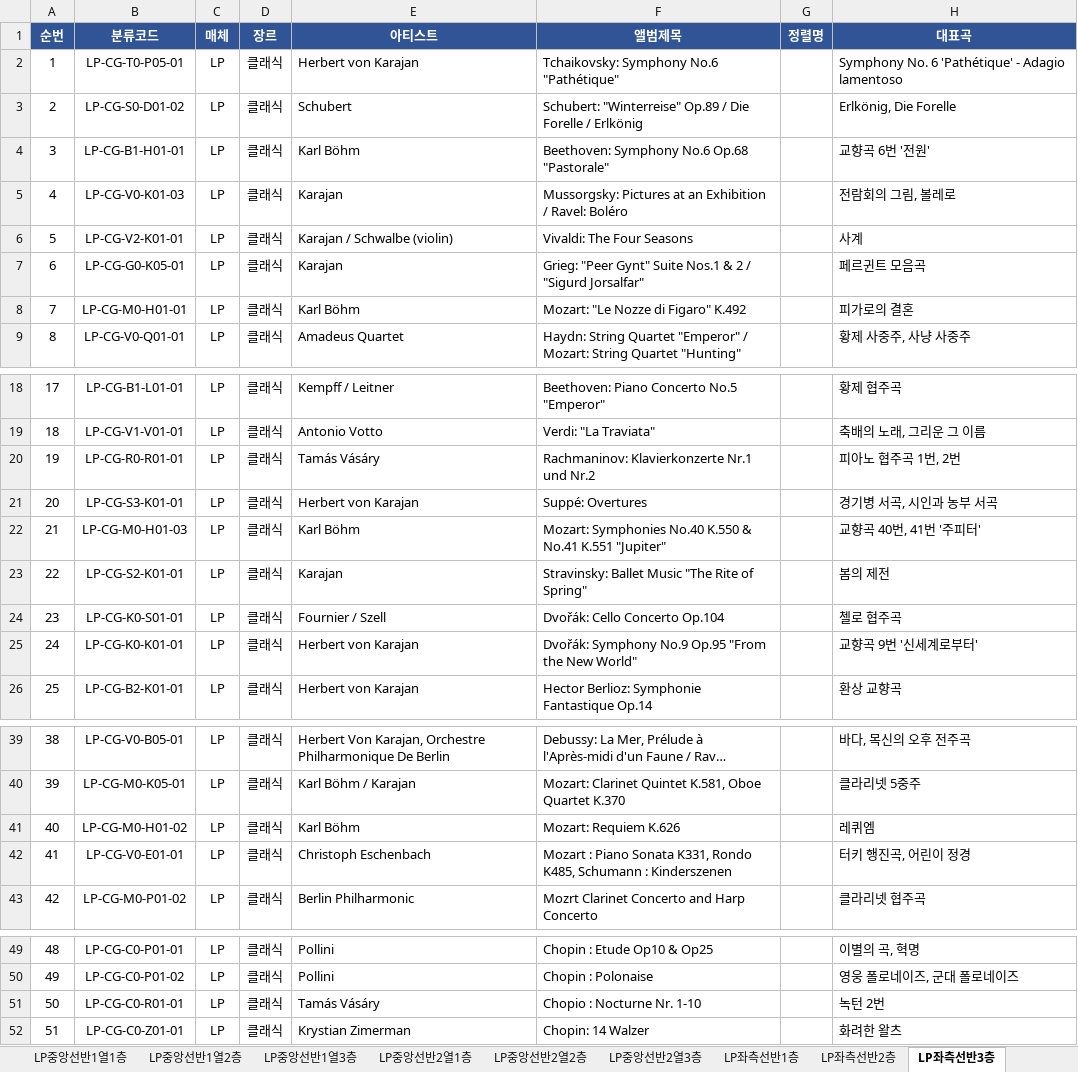
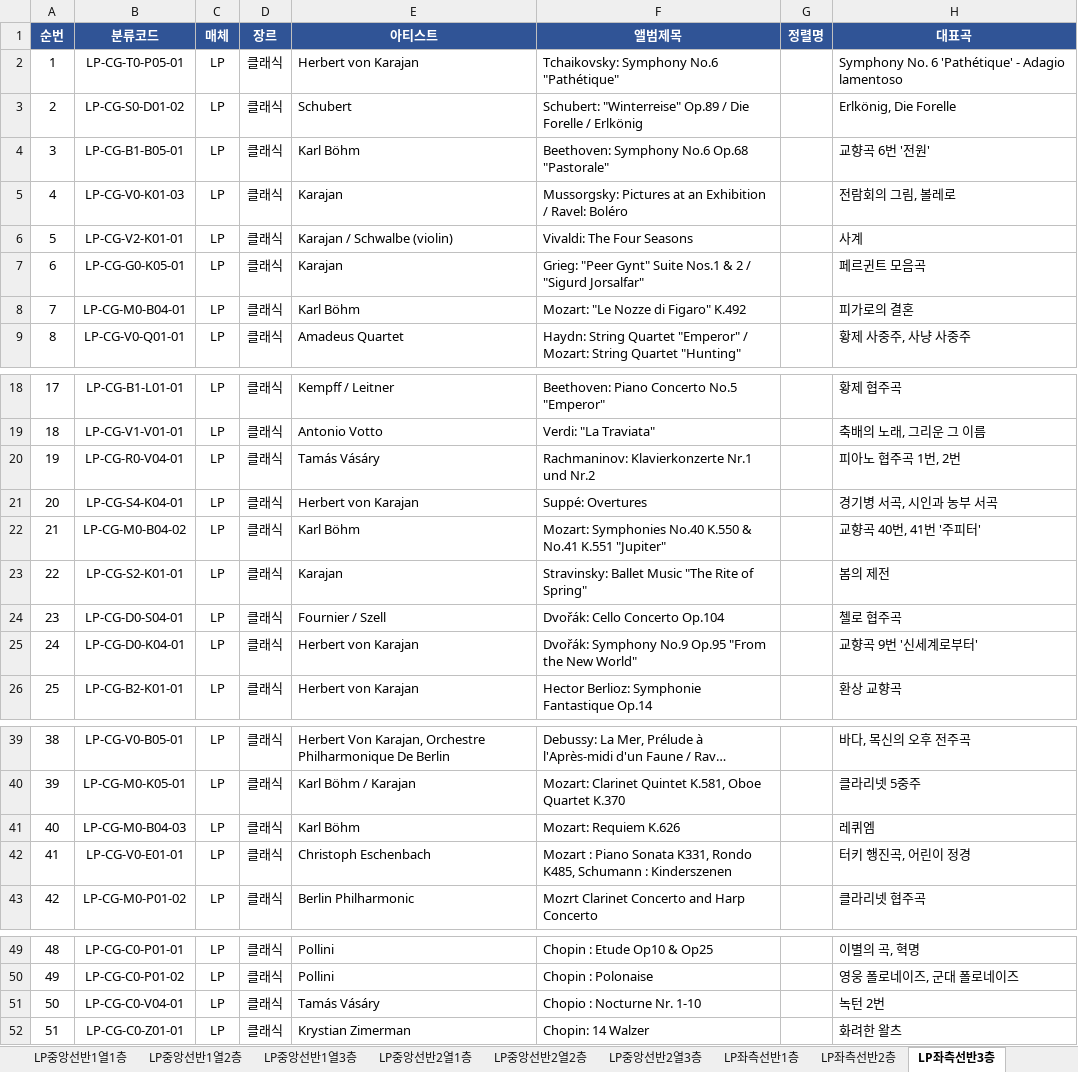
Before and after one commit to JiwookJung/music-wiki, an Excel workbook: inventory/20260726_LPCD_목록_v2.xlsx, sheet LP좌측선반3층, drawn as a sheet; only a part is shown, gaps mark what is left out; long unchanged cells end in …; values as stored, in another font and other column widths than the file's, no borders; the diff names each change by its address in the sheet, - before the commit and + after, or states it on an @@ line.

```diff
--- a/inventory/20260726_LPCD_목록_v2.xlsx (sheet LP좌측선반3층)
+++ b/inventory/20260726_LPCD_목록_v2.xlsx (sheet LP좌측선반3층)
-B4 (분류코드): LP-CG-B1-H01-01
+B4 (분류코드): LP-CG-B1-B05-01
-B8 (분류코드): LP-CG-M0-H01-01
+B8 (분류코드): LP-CG-M0-B04-01
-B20 (분류코드): LP-CG-R0-R01-01
+B20 (분류코드): LP-CG-R0-V04-01
-B21 (분류코드): LP-CG-S3-K01-01
+B21 (분류코드): LP-CG-S4-K04-01
-B22 (분류코드): LP-CG-M0-H01-03
+B22 (분류코드): LP-CG-M0-B04-02
-B24 (분류코드): LP-CG-K0-S01-01
+B24 (분류코드): LP-CG-D0-S04-01
-B25 (분류코드): LP-CG-K0-K01-01
+B25 (분류코드): LP-CG-D0-K04-01
-B41 (분류코드): LP-CG-M0-H01-02
+B41 (분류코드): LP-CG-M0-B04-03
-B51 (분류코드): LP-CG-C0-R01-01
+B51 (분류코드): LP-CG-C0-V04-01
```
Also changed, not shown: sheet 분류코드표, sheet 라벨인쇄-전체, sheet 라벨인쇄-LP, sheet 라벨인쇄-CD, sheet LP보관박스2, sheet LP우측선반2층, 3 more sheets, other sheet tabs, 3 other files.
